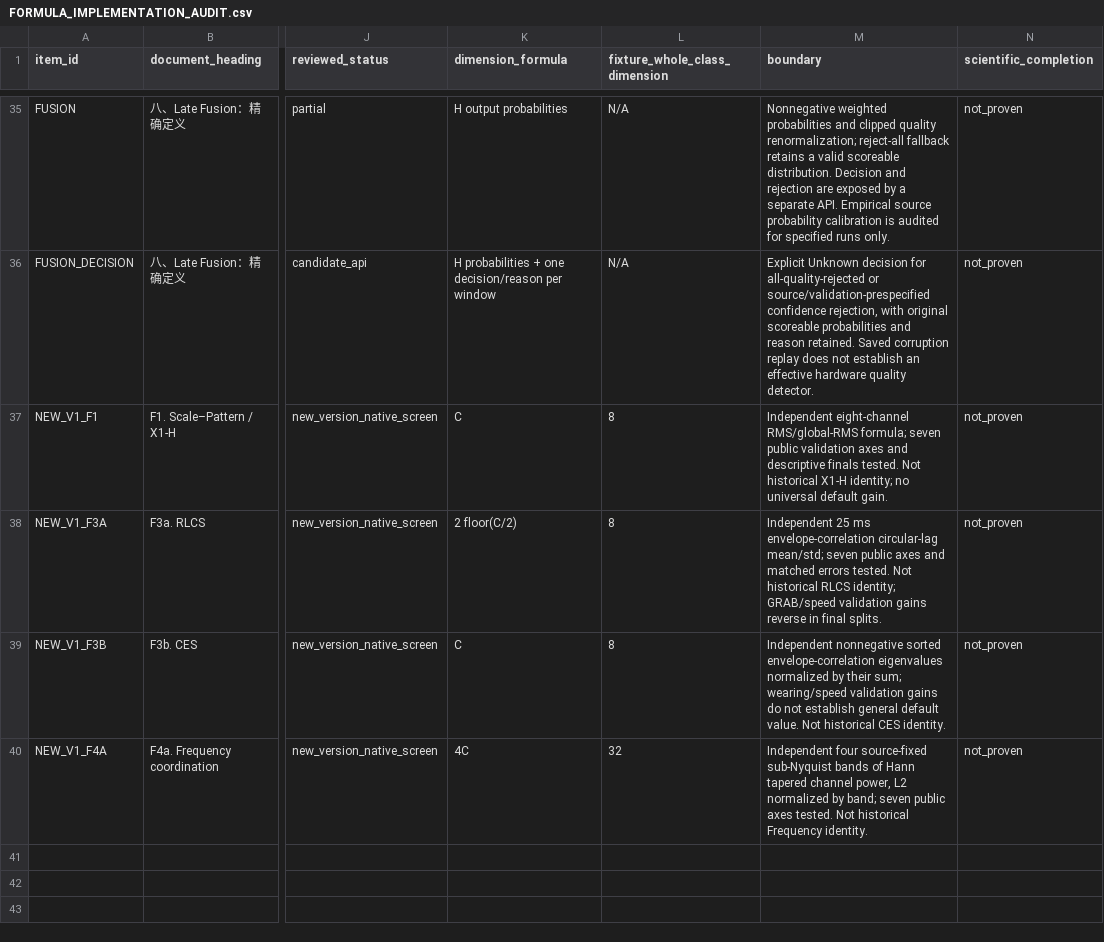
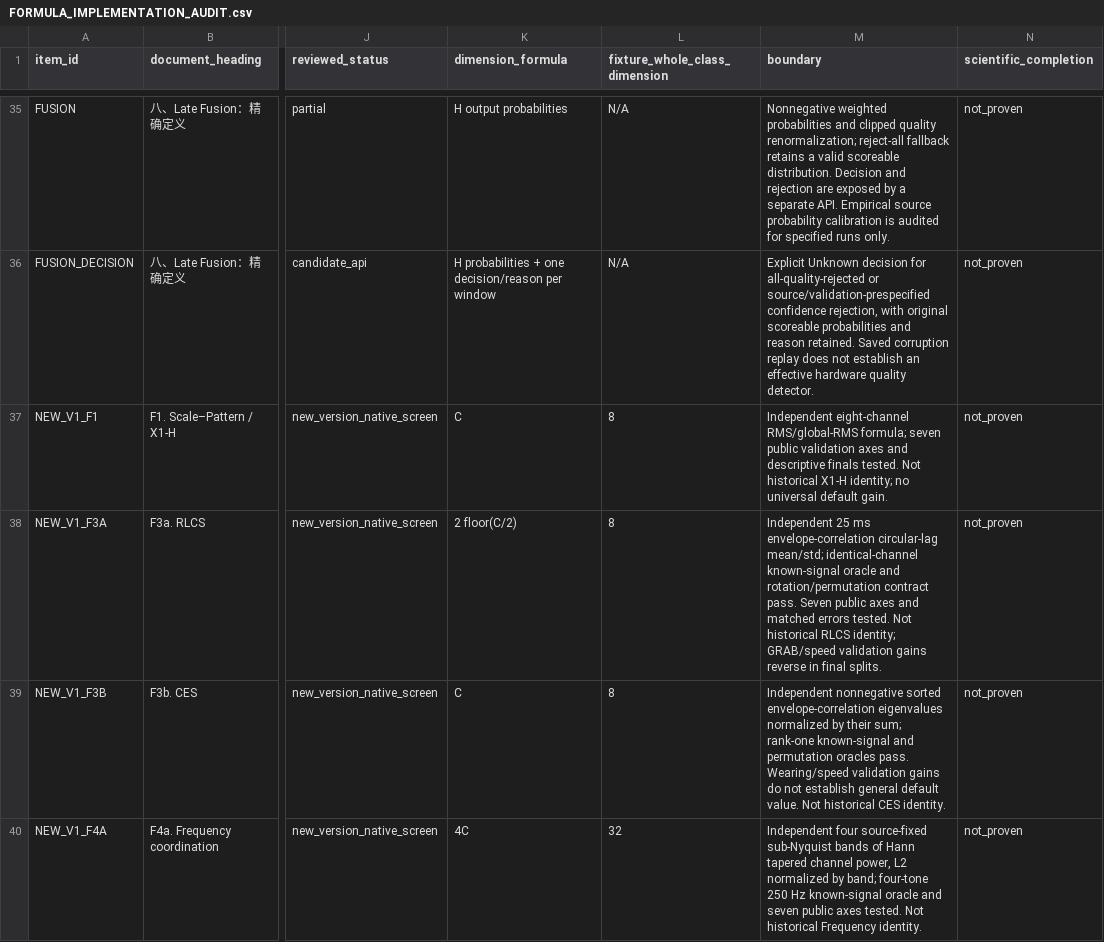
Before and after one commit to boyandong/emg-imu-human-in-the-loop, a CSV file: emgimu_classifier/feature_bank/FORMULA_IMPLEMENTATION_AUDIT.csv, drawn as a sheet; only a part is shown, gaps mark what is left out; the diff names each change by its address in the sheet, - before the commit and + after, or states it on an @@ line.

Commit message:
Verify new ring and spectral formulas with known signals

```diff
--- a/emgimu_classifier/feature_bank/FORMULA_IMPLEMENTATION_AUDIT.csv
+++ b/emgimu_classifier/feature_bank/FORMULA_IMPLEMENTATION_AUDIT.csv
-M38 (boundary): …circular-lag mean/std; seven public axes…
+M38 (boundary): …circular-lag mean/std; identical-channel known-signal oracle and rotation/permutation contract pass. Seven public axes…
-M39 (boundary): …their sum; wearing/speed validation gains…
+M39 (boundary): …their sum; rank-one known-signal and permutation oracles pass. Wearing/speed validation gains…
-M40 (boundary): …by band; seven public…
+M40 (boundary): …by band; four-tone 250 Hz known-signal oracle and seven public…
```
Also changed, not shown: emgimu_classifier/feature_bank/DOCUMENT_SECTION_AUDIT.csv, emgimu_classifier/feature_bank/NEW_VERSION_ACCEPTANCE_AUDIT.csv, 8 other files.
